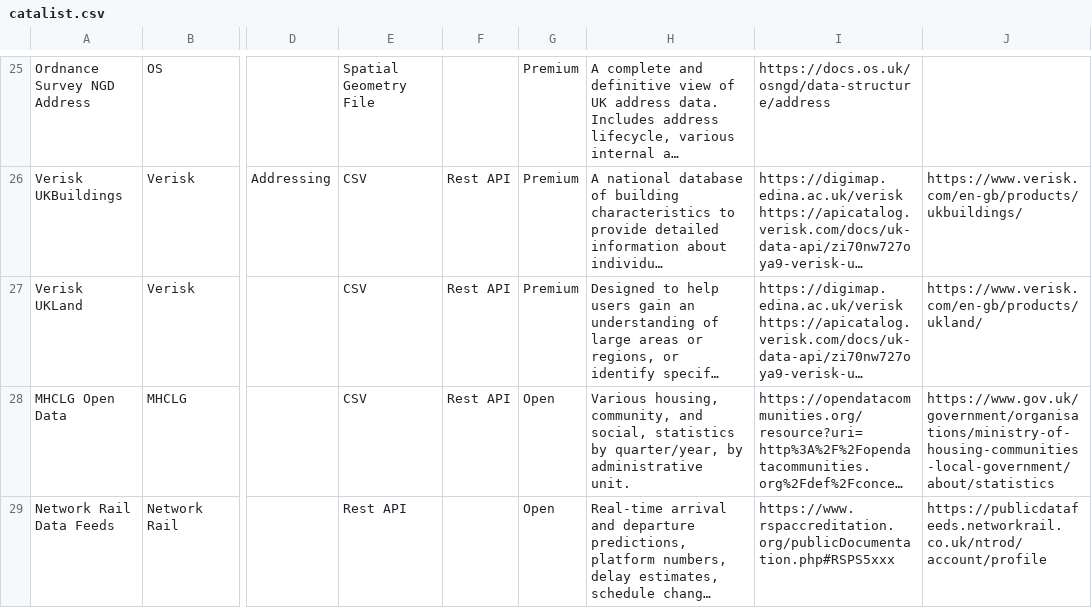
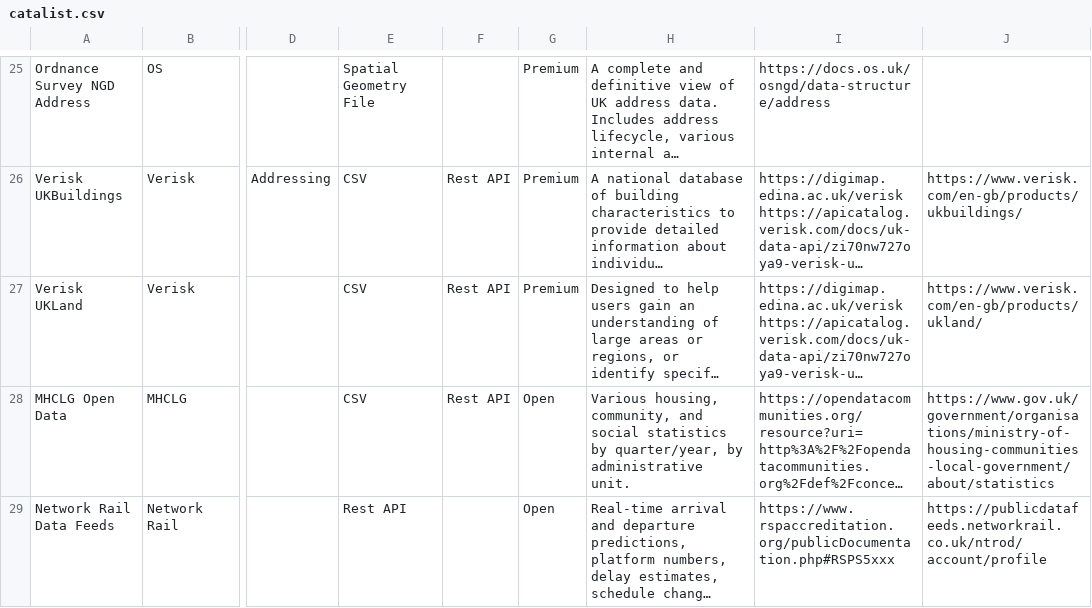
Before and after one commit to Geovation/catalist, a CSV file: data/catalist.csv, drawn as a sheet; only a part is shown, gaps mark what is left out; long unchanged cells end in …; the diff covers the shown part only; the diff names each change by its address in the sheet, - before the commit and + after, or states it on an @@ line.

Commit message:
adding new entries

```diff
--- a/data/catalist.csv
+++ b/data/catalist.csv
-H28: …community, and social, statistics by…
+H28: …community, and social statistics by…
```
Also changed, not shown: 2 added rows, 1 removed row and 1 edited cell elsewhere in this file.
